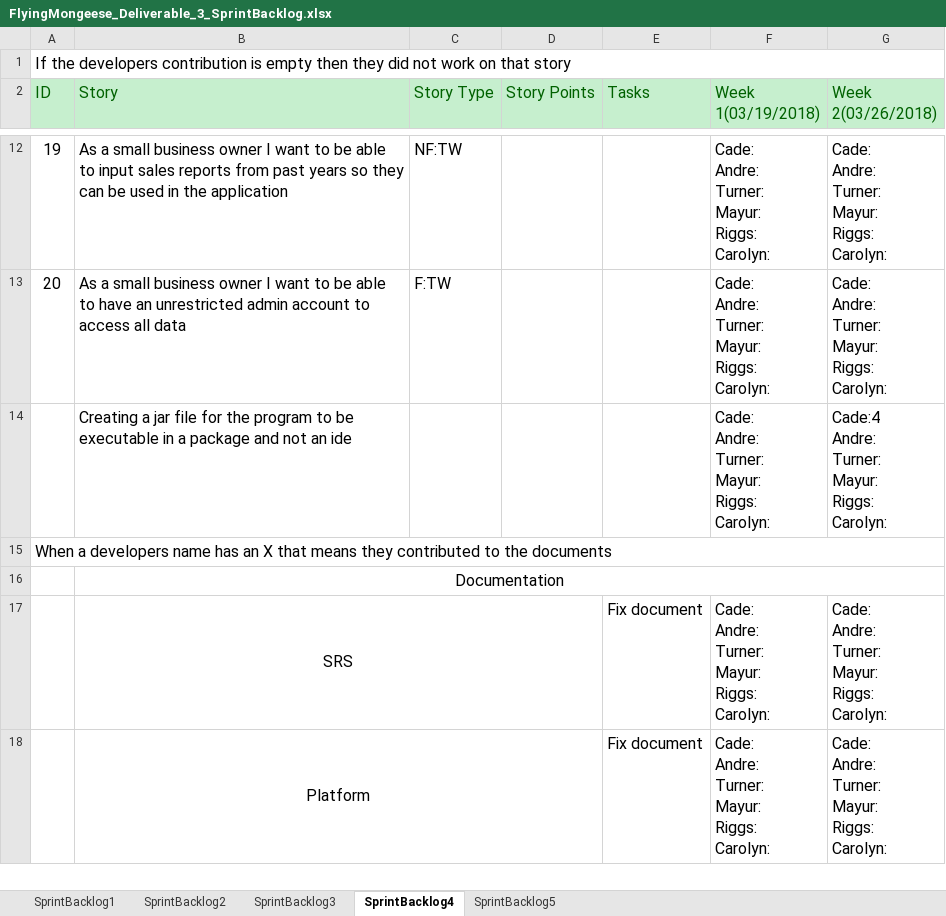
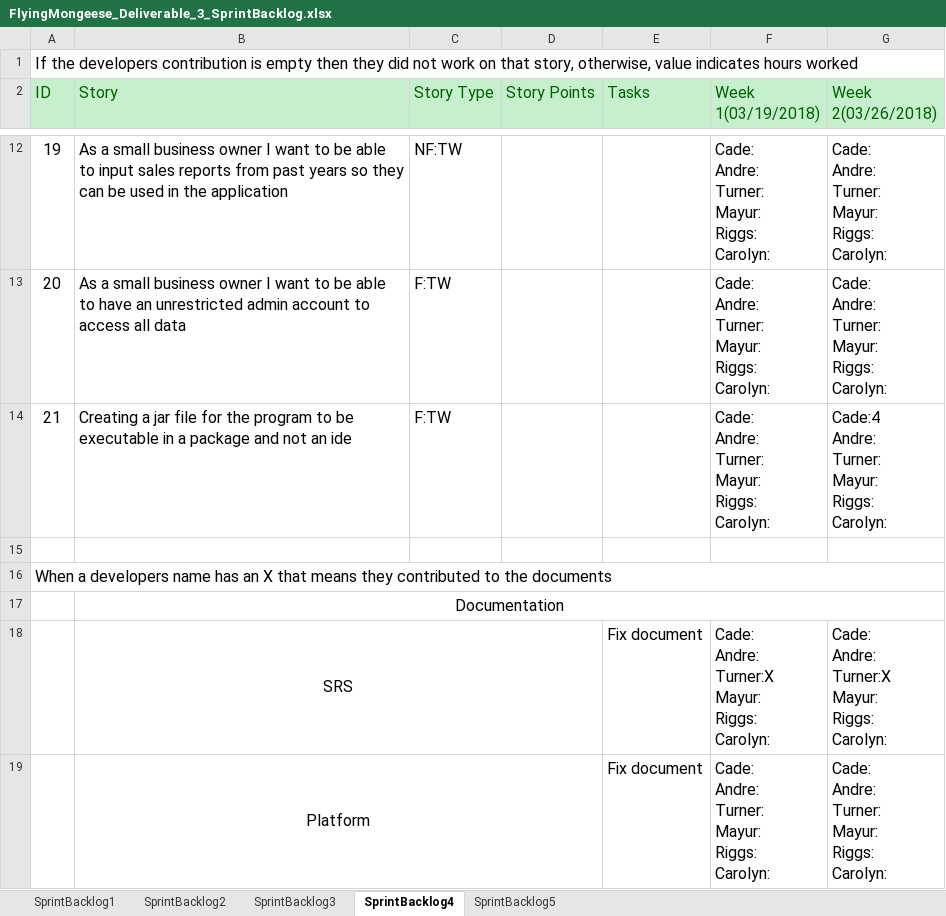
Before and after one commit to Airboy98/Software_Engineering_2_Project, an Excel workbook: documents/Deliverable_3/FlyingMongeese_Deliverable_3_SprintBacklog.xlsx, sheet SprintBacklog4, drawn as a sheet; only a part is shown, gaps mark what is left out; values as stored, in another font and other column widths than the file's, no borders; conditional formats not drawn; addresses are those after the commit; ↵ is a line break in a cell; the diff covers the shown part only; the diff names each change by its address in the sheet, - before the commit and + after, or states it on an @@ line.

```diff
--- a/documents/Deliverable_3/FlyingMongeese_Deliverable_3_SprintBacklog.xlsx (sheet SprintBacklog4)
+++ b/documents/Deliverable_3/FlyingMongeese_Deliverable_3_SprintBacklog.xlsx (sheet SprintBacklog4)
@@ column A (ID) renumbered between rows 1 and 14 @@
-C14 (Story Type): (empty)
+C14 (Story Type): F:TW
+row 15: (empty)
-F18 (Week 1(03/19/2018)): Cade: ↵ Andre: ↵ Turner: ↵ Mayur: ↵ Riggs: ↵ Carolyn:
+F18 (Week 1(03/19/2018)): Cade: ↵ Andre: ↵ Turner:X ↵ Mayur: ↵ Riggs: ↵ Carolyn:
-G18 (Week 2(03/26/2018)): Cade: ↵ Andre: ↵ Turner: ↵ Mayur: ↵ Riggs: ↵ Carolyn:
+G18 (Week 2(03/26/2018)): Cade: ↵ Andre: ↵ Turner:X ↵ Mayur: ↵ Riggs: ↵ Carolyn:
```
Also changed, not shown: 4 edited cells elsewhere in this sheet, sheet SprintBacklog5, documents/Deliverable_3/FlyingMongeese_Deliverable_3_ProductBacklog.xlsx, 1 other file.
